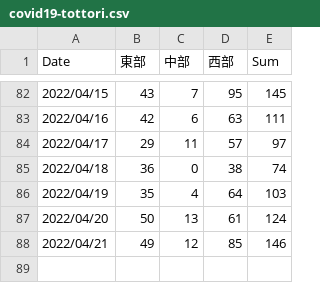
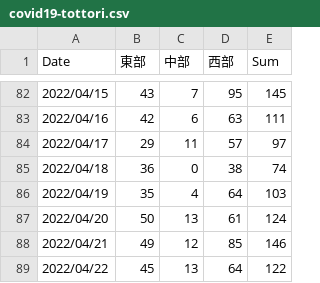
Before and after one commit to ITO-Naoto/python, a CSV file: covid19/Data/csv/covid19-tottori.csv, drawn as a sheet; only a part is shown, gaps mark what is left out.

```diff
--- a/covid19/Data/csv/covid19-tottori.csv
+++ b/covid19/Data/csv/covid19-tottori.csv
@@ -88 +88,2 @@
 2022/04/21,49,12,85,146
+2022/04/22,45,13,64,122
```
Also changed, not shown: 2 other files.
